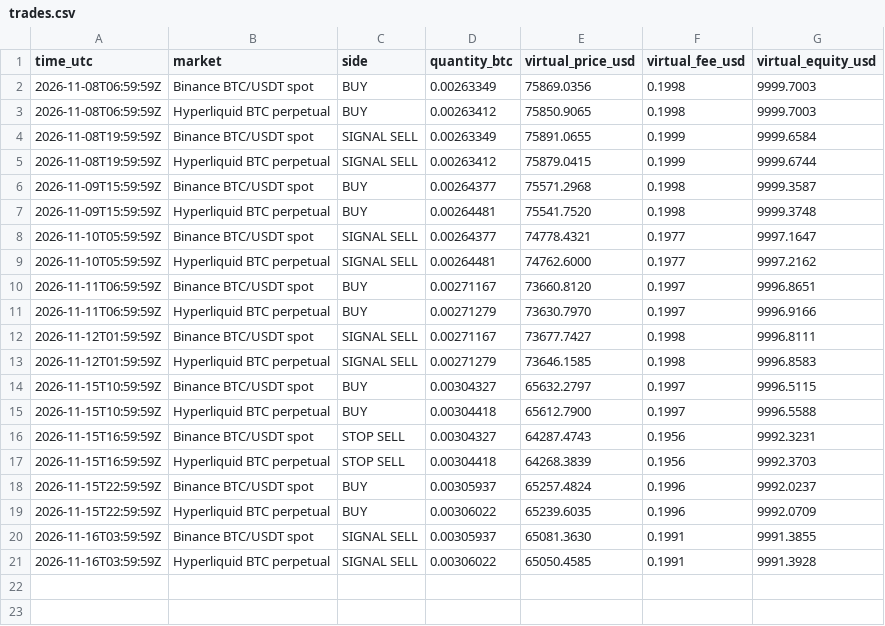
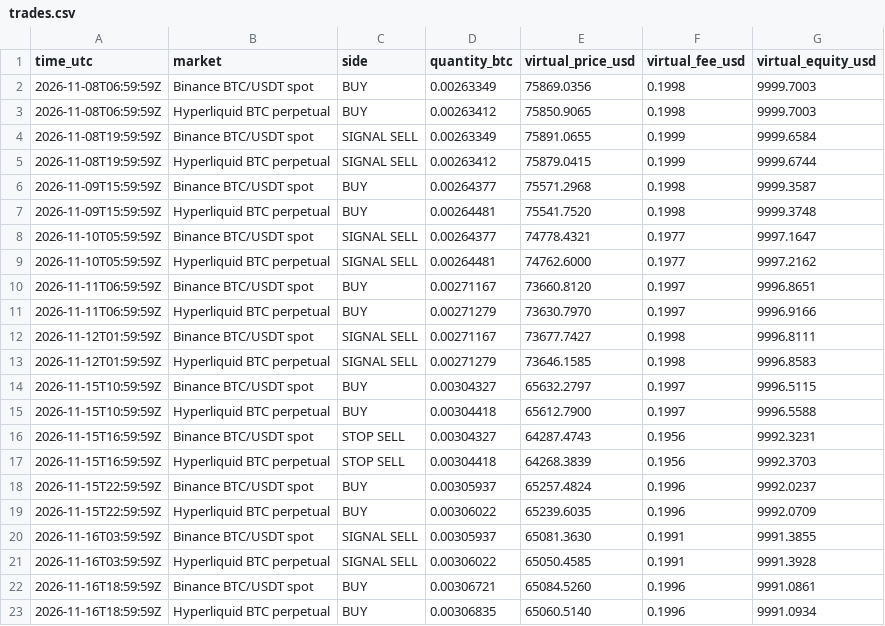
Before and after one commit to sjeyles2000-sudo/Ai-trading-bot, a CSV file: ledger/trades.csv, drawn as a sheet; the diff names each change by its address in the sheet, - before the commit and + after, or states it on an @@ line.

```diff
--- a/ledger/trades.csv
+++ b/ledger/trades.csv
+row 22: 2026-11-16T18:59:59Z | Binance BTC/USDT spot | BUY | 0.00306721 | 65084.5260 | 0.1996 | 9991.0861
+row 23: 2026-11-16T18:59:59Z | Hyperliquid BTC perpetual | BUY | 0.00306835 | 65060.5140 | 0.1996 | 9991.0934
```
Also changed, not shown: ledger/equity.csv, 3 other files.
